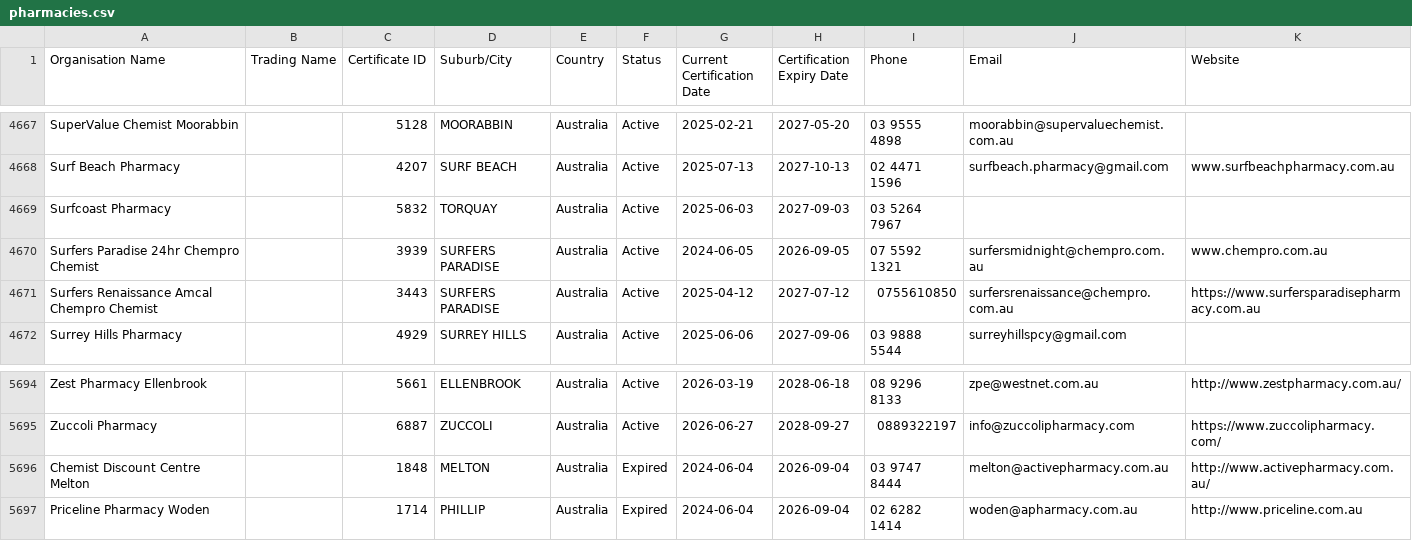
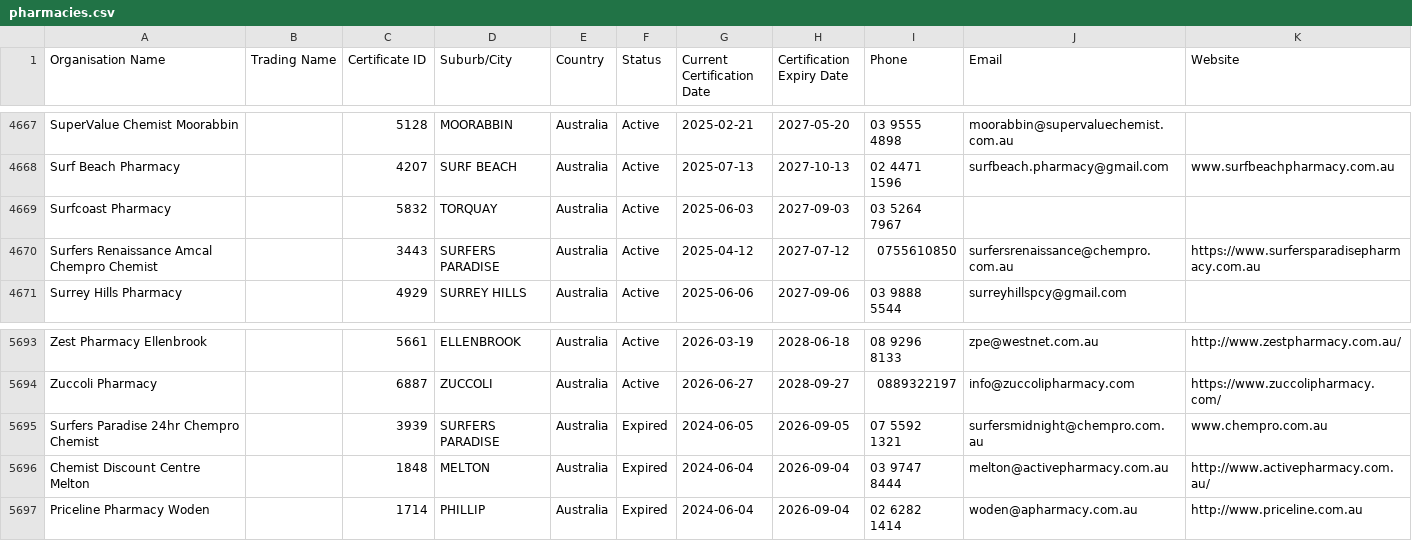
Before and after one commit to Alok071/qcpp-pharmacy-register, a CSV file: pharmacies.csv, drawn as a sheet; only a part is shown, gaps mark what is left out; removed rows and columns are numbered as before the commit, all else as after; the diff names each change by its address in the sheet, - before the commit and + after, or states it on an @@ line.

```diff
--- a/pharmacies.csv
+++ b/pharmacies.csv
-row 4670: Surfers Paradise 24hr Chempro Chemist |  | 3939 | SURFERS PARADISE | Australia | Active | 2024-06-05 | 2026-09-05 | 07 5592 1321 | surfersmidnight@chempro.com.au | www.chempro.com.au
+row 5695: Surfers Paradise 24hr Chempro Chemist |  | 3939 | SURFERS PARADISE | Australia | Expired | 2024-06-05 | 2026-09-05 | 07 5592 1321 | surfersmidnight@chempro.com.au | www.chempro.com.au
```
Also changed, not shown: 2 other files.
